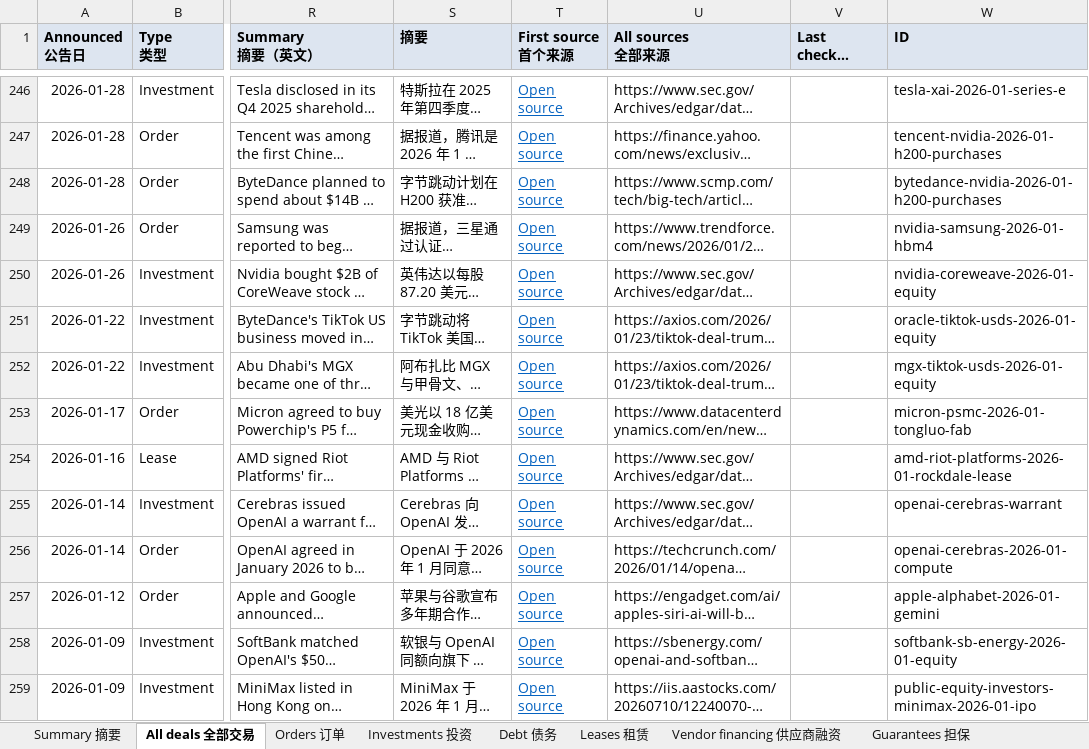
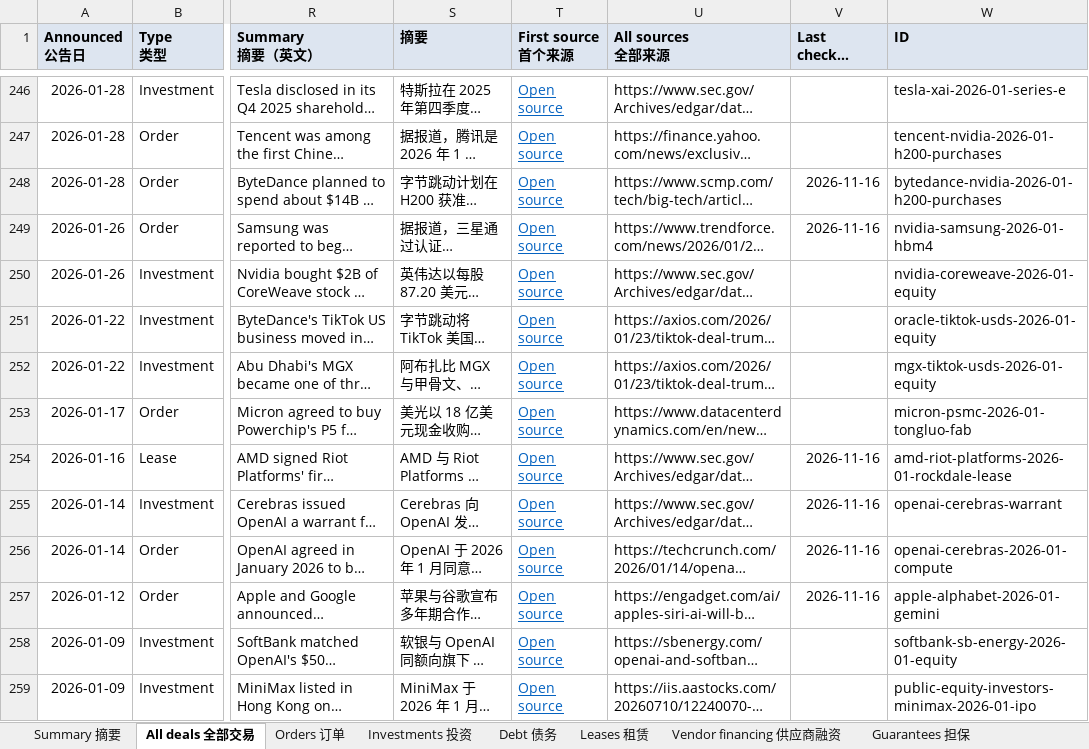
Before and after one commit to heyneww/GL-AI-live, an Excel workbook: data/v1/deals.xlsx, sheet All deals 全部交易, drawn as a sheet; only a part is shown, gaps mark what is left out; long unchanged cells end in …; values as stored, in another font and other column widths than the file's, no borders; the diff covers the shown part only; the diff names each change by its address in the sheet, - before the commit and + after, or states it on an @@ line.

```diff
--- a/data/v1/deals.xlsx (sheet All deals 全部交易)
+++ b/data/v1/deals.xlsx (sheet All deals 全部交易)
-V248:V249 (Last checked 最近核实): (empty)
+V248:V249 (Last checked 最近核实): 2026-11-16
-V254:V257 (Last checked 最近核实): (empty)
+V254:V257 (Last checked 最近核实): 2026-11-16
```
Also changed, not shown: 6 edited cells elsewhere in this sheet, sheet Orders 订单, sheet Leases 租赁, sheet Debt 债务, sheet Summary 摘要, sheet Investments 投资, 13 other files.
